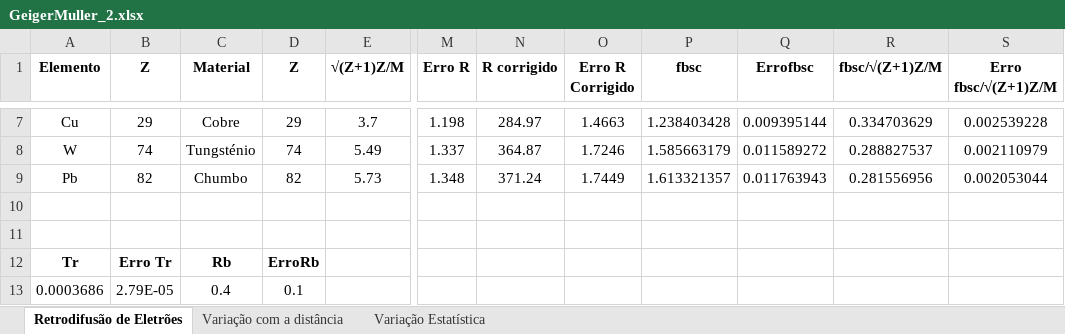
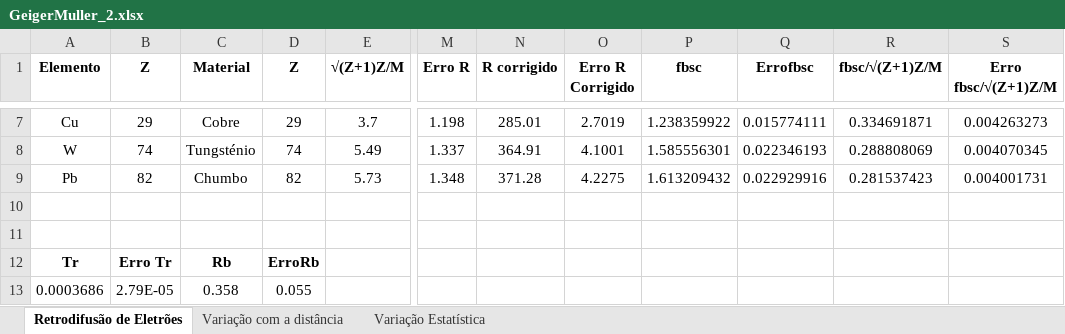
Before and after one commit to joaofbravo/LFRA_LFEA, an Excel workbook: geigermuller/GeigerMuller_2.xlsx, sheet Retrodifusão de Eletrões, drawn as a sheet; only a part is shown, gaps mark what is left out; values as stored, in another font and other column widths than the file's, no borders; the diff covers the shown part only; the diff names each change by its address in the sheet, - before the commit and + after, or states it on an @@ line.

```diff
--- a/geigermuller/GeigerMuller_2.xlsx (sheet Retrodifusão de Eletrões)
+++ b/geigermuller/GeigerMuller_2.xlsx (sheet Retrodifusão de Eletrões)
-N7 (R corrigido): 284.97
+N7 (R corrigido): 285.01
-O7 (Erro R Corrigido): 1.4663
+O7 (Erro R Corrigido): 2.7019
-P7 (fbsc): 1.238403428
+P7 (fbsc): 1.238359922
-Q7 (Errofbsc): 0.009395144
+Q7 (Errofbsc): 0.015774111
-R7 (fbsc/√(Z+1)Z/M): 0.334703629
+R7 (fbsc/√(Z+1)Z/M): 0.334691871
-S7 (Erro fbsc/√(Z+1)Z/M): 0.002539228
+S7 (Erro fbsc/√(Z+1)Z/M): 0.004263273
-N8 (R corrigido): 364.87
+N8 (R corrigido): 364.91
-O8 (Erro R Corrigido): 1.7246
+O8 (Erro R Corrigido): 4.1001
-P8 (fbsc): 1.585663179
+P8 (fbsc): 1.585556301
-Q8 (Errofbsc): 0.011589272
+Q8 (Errofbsc): 0.022346193
-R8 (fbsc/√(Z+1)Z/M): 0.288827537
+R8 (fbsc/√(Z+1)Z/M): 0.288808069
-S8 (Erro fbsc/√(Z+1)Z/M): 0.002110979
+S8 (Erro fbsc/√(Z+1)Z/M): 0.004070345
-N9 (R corrigido): 371.24
+N9 (R corrigido): 371.28
-O9 (Erro R Corrigido): 1.7449
+O9 (Erro R Corrigido): 4.2275
-P9 (fbsc): 1.613321357
+P9 (fbsc): 1.613209432
-Q9 (Errofbsc): 0.011763943
+Q9 (Errofbsc): 0.022929916
-R9 (fbsc/√(Z+1)Z/M): 0.281556956
+R9 (fbsc/√(Z+1)Z/M): 0.281537423
-S9 (Erro fbsc/√(Z+1)Z/M): 0.002053044
+S9 (Erro fbsc/√(Z+1)Z/M): 0.004001731
-C13 (Material): 0.4
+C13 (Material): 0.358
-D13 (Z): 0.1
+D13 (Z): 0.055
```
Also changed, not shown: 27 edited cells elsewhere in this sheet, sheet Variação Estatística, sheet Variação com a distância.
